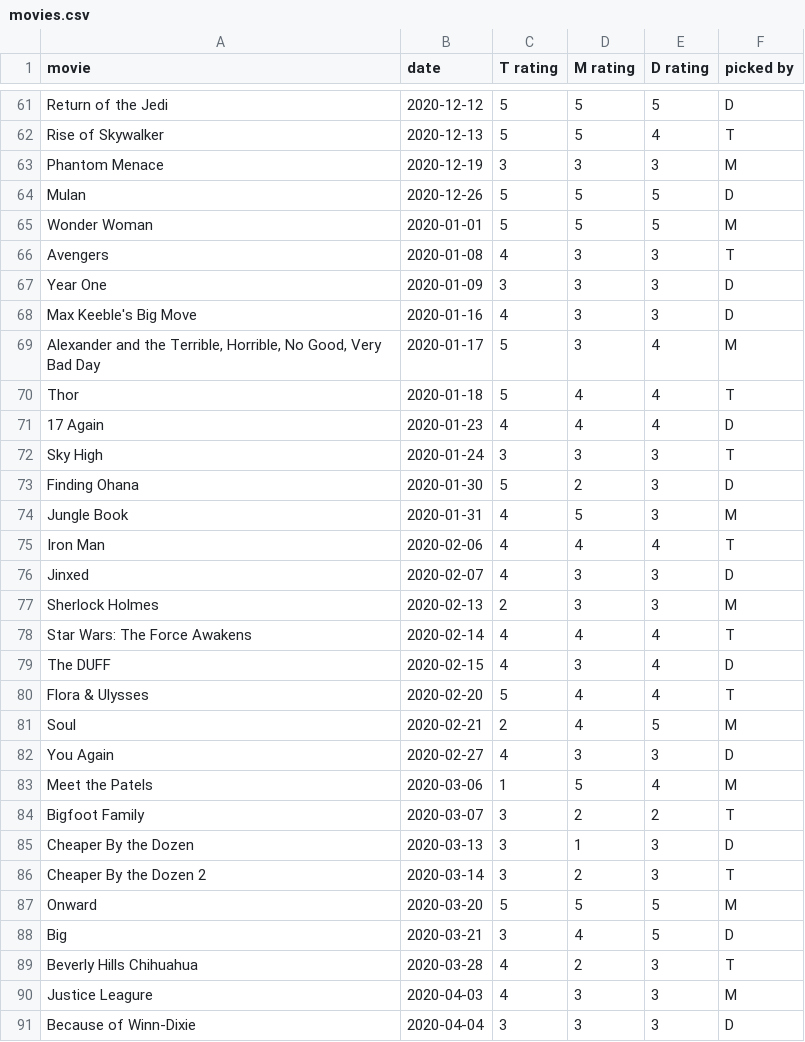
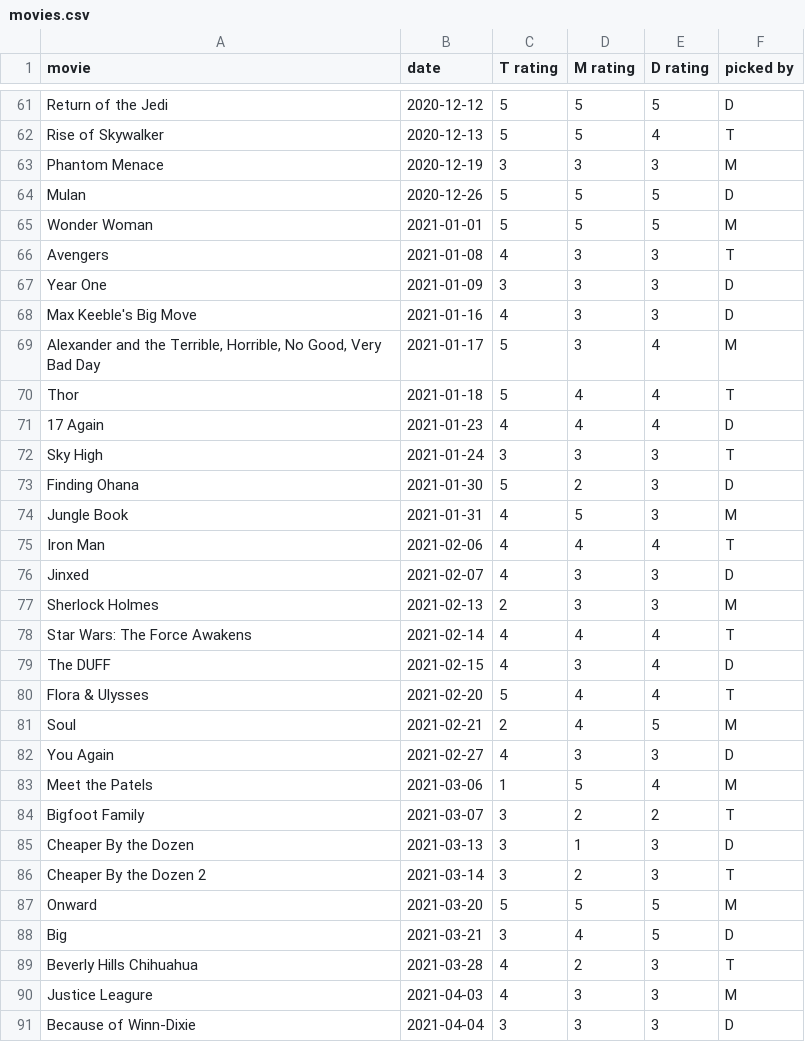
Before and after one commit to cowmatty/movies, a CSV file: movies.csv, drawn as a sheet; only a part is shown, gaps mark what is left out; the diff covers the shown part only.

Commit message:
Update movies.csv

```diff
--- a/movies.csv
+++ b/movies.csv
@@ -64,28 +64,28 @@ movie,date,T rating,M rating,D rating,picked by
 "Mulan", 2020-12-26, 5, 5, 5, D
-"Wonder Woman", 2020-01-01, 5, 5, 5, M
-"Avengers", 2020-01-08, 4, 3, 3, T
-"Year One", 2020-01-09, 3, 3, 3, D
-"Max Keeble's Big Move", 2020-01-16, 4, 3, 3, D
-"Alexander and the Terrible, Horrible, No Good, Very Bad Day", 2020-01-17, 5, 3, 4, M
-"Thor", 2020-01-18, 5, 4, 4, T
-"17 Again", 2020-01-23, 4, 4, 4, D
-"Sky High", 2020-01-24, 3, 3, 3, T
-"Finding Ohana", 2020-01-30, 5, 2, 3, D
-"Jungle Book", 2020-01-31, 4, 5, 3, M
-"Iron Man", 2020-02-06, 4, 4, 4, T
-"Jinxed", 2020-02-07, 4, 3, 3, D
-"Sherlock Holmes", 2020-02-13, 2, 3, 3, M
-"Star Wars: The Force Awakens", 2020-02-14, 4, 4, 4, T
-"The DUFF", 2020-02-15, 4, 3, 4, D
-"Flora & Ulysses", 2020-02-20, 5, 4, 4, T
-"Soul", 2020-02-21, 2, 4, 5, M
-"You Again", 2020-02-27, 4, 3, 3, D
-"Meet the Patels", 2020-03-06, 1, 5, 4, M
-"Bigfoot Family", 2020-03-07, 3, 2, 2, T
-"Cheaper By the Dozen", 2020-03-13, 3, 1, 3, D
-"Cheaper By the Dozen 2", 2020-03-14, 3, 2, 3, T
-"Onward", 2020-03-20, 5, 5, 5, M
-"Big", 2020-03-21, 3, 4, 5, D
-"Beverly Hills Chihuahua", 2020-03-28, 4, 2, 3, T
-"Justice Leagure", 2020-04-03, 4, 3, 3, M
-"Because of Winn-Dixie", 2020-04-04, 3, 3, 3, D
+"Wonder Woman", 2021-01-01, 5, 5, 5, M
+"Avengers", 2021-01-08, 4, 3, 3, T
+"Year One", 2021-01-09, 3, 3, 3, D
+"Max Keeble's Big Move", 2021-01-16, 4, 3, 3, D
+"Alexander and the Terrible, Horrible, No Good, Very Bad Day", 2021-01-17, 5, 3, 4, M
+"Thor", 2021-01-18, 5, 4, 4, T
+"17 Again", 2021-01-23, 4, 4, 4, D
+"Sky High", 2021-01-24, 3, 3, 3, T
+"Finding Ohana", 2021-01-30, 5, 2, 3, D
+"Jungle Book", 2021-01-31, 4, 5, 3, M
+"Iron Man", 2021-02-06, 4, 4, 4, T
+"Jinxed", 2021-02-07, 4, 3, 3, D
+"Sherlock Holmes", 2021-02-13, 2, 3, 3, M
+"Star Wars: The Force Awakens", 2021-02-14, 4, 4, 4, T
+"The DUFF", 2021-02-15, 4, 3, 4, D
+"Flora & Ulysses", 2021-02-20, 5, 4, 4, T
+"Soul", 2021-02-21, 2, 4, 5, M
+"You Again", 2021-02-27, 4, 3, 3, D
+"Meet the Patels", 2021-03-06, 1, 5, 4, M
+"Bigfoot Family", 2021-03-07, 3, 2, 2, T
+"Cheaper By the Dozen", 2021-03-13, 3, 1, 3, D
+"Cheaper By the Dozen 2", 2021-03-14, 3, 2, 3, T
+"Onward", 2021-03-20, 5, 5, 5, M
+"Big", 2021-03-21, 3, 4, 5, D
+"Beverly Hills Chihuahua", 2021-03-28, 4, 2, 3, T
+"Justice Leagure", 2021-04-03, 4, 3, 3, M
+"Because of Winn-Dixie", 2021-04-04, 3, 3, 3, D
```
Also changed, not shown: 1 added row and 5 edited cells elsewhere in this file.
